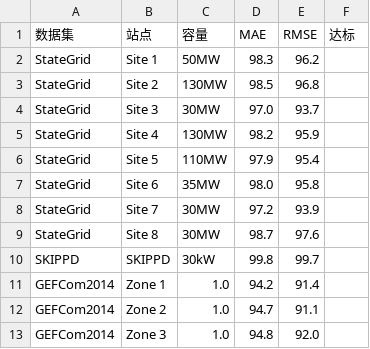
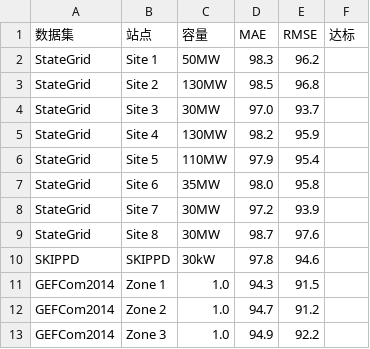
Before and after one commit to Aragorn42/solar-energy, a CSV file: Hyper/results_v12.2_all_stable_fixed.csv (was Hyper/output/results_v12.2_all_stable_fixed.csv), drawn as a sheet.

Commit message:
hyper

```diff
--- a/Hyper/output/results_v12.2_all_stable_fixed.csv
+++ b/Hyper/results_v12.2_all_stable_fixed.csv
@@ -9,5 +9,5 @@ StateGrid,Site 7,30MW,97.2,93.9,
 StateGrid,Site 8,30MW,98.7,97.6,
-SKIPPD,SKIPPD,30kW,99.8,99.7,
-GEFCom2014,Zone 1,1.0,94.2,91.4,
-GEFCom2014,Zone 2,1.0,94.7,91.1,
-GEFCom2014,Zone 3,1.0,94.8,92.0,
+SKIPPD,SKIPPD,30kW,97.8,94.6,
+GEFCom2014,Zone 1,1.0,94.3,91.5,
+GEFCom2014,Zone 2,1.0,94.7,91.2,
+GEFCom2014,Zone 3,1.0,94.9,92.2,
```
Also changed, not shown: 54 other files.
